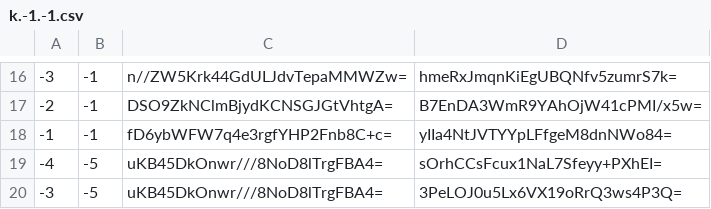
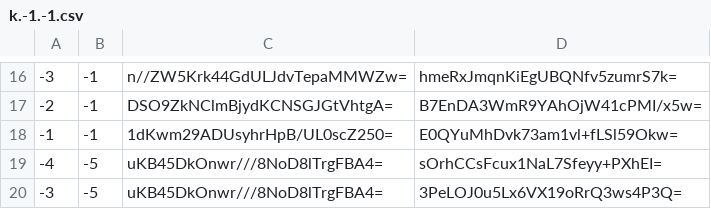
Before and after one commit to counterfitninja/netherlower, a CSV file: tiles/zoom.-1/metadata/k.-1.-1.csv, drawn as a sheet; only a part is shown, gaps mark what is left out.

```diff
--- a/tiles/zoom.-1/metadata/k.-1.-1.csv
+++ b/tiles/zoom.-1/metadata/k.-1.-1.csv
@@ -17,3 +17,3 @@
 -2,-1,DSO9ZkNClmBjydKCNSGJGtVhtgA=,B7EnDA3WmR9YAhOjW41cPMI/x5w=
--1,-1,fD6ybWFW7q4e3rgfYHP2Fnb8C+c=,yIIa4NtJVTYYpLFfgeM8dnNWo84=
+-1,-1,1dKwm29ADUsyhrHpB/UL0scZ250=,E0QYuMhDvk73am1vl+fLSl59Okw=
 -4,-5,uKB45DkOnwr///8NoD8lTrgFBA4=,sOrhCCsFcux1NaL7Sfeyy+PXhEI=
```
Also changed, not shown: tiles/zoom.-1/metadata/k.-1.0.csv, tiles/zoom.-1/metadata/k.0.-1.csv, 50 other files.
